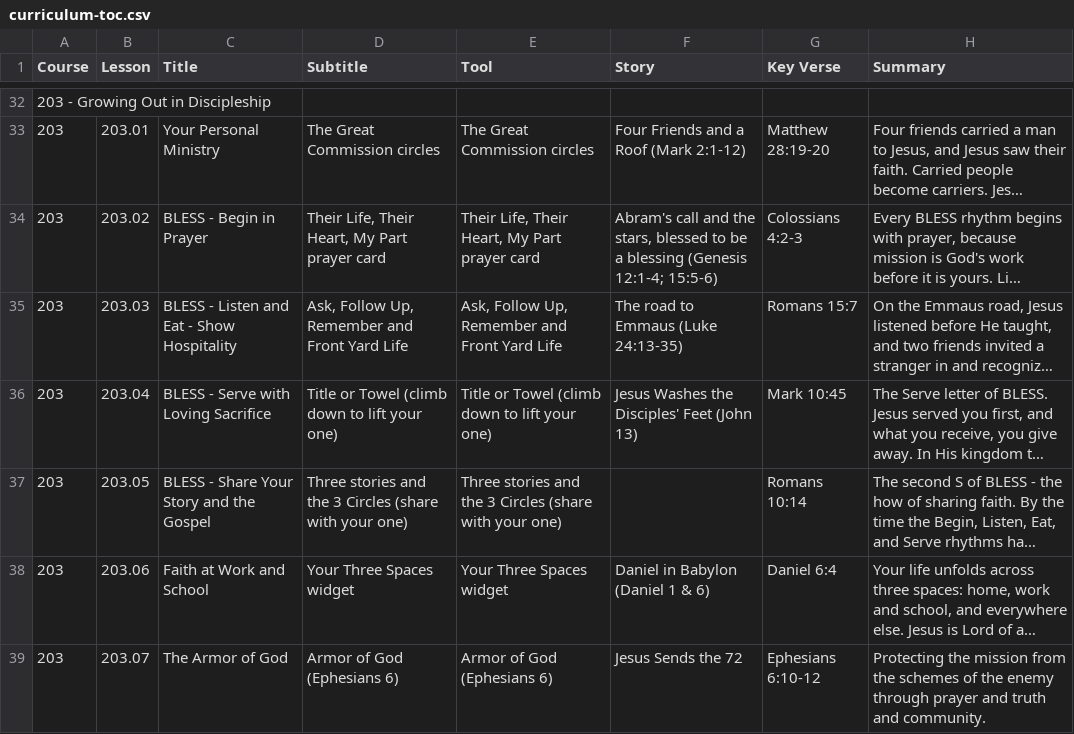
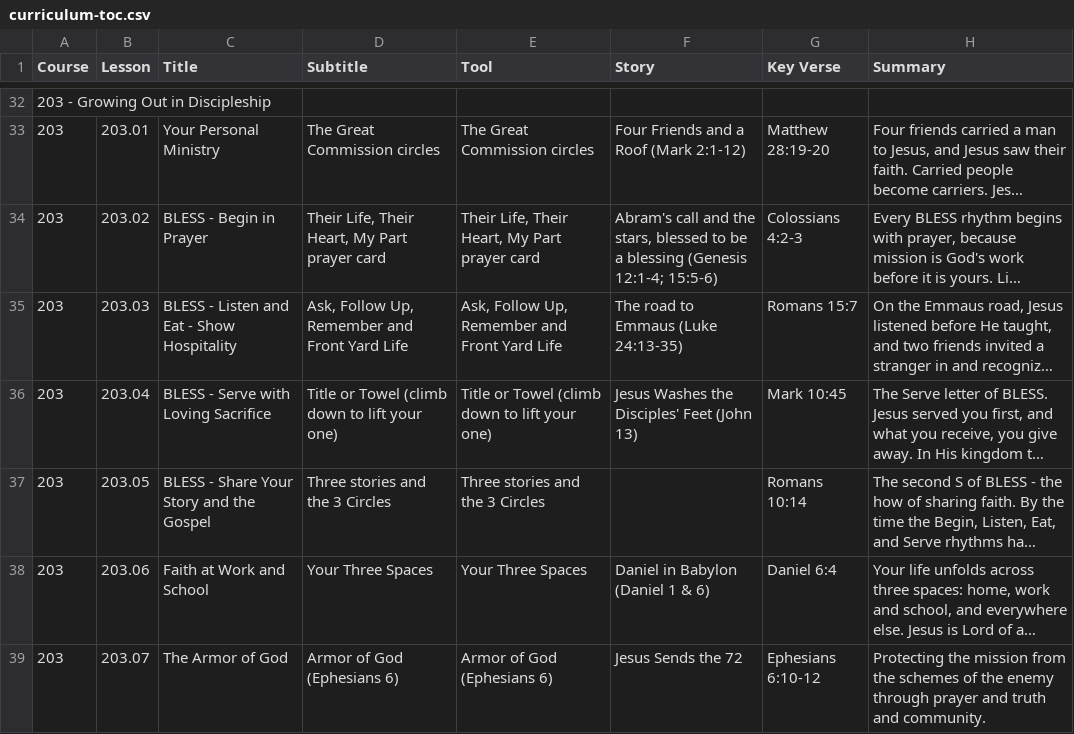
Before and after one commit to davepartin/ministrybag1, a CSV file: discipleship/curriculum-toc.csv, drawn as a sheet; only a part is shown, gaps mark what is left out; long unchanged cells end in …; the diff covers the shown part only; the diff names each change by its address in the sheet, - before the commit and + after, or states it on an @@ line.

```diff
--- a/discipleship/curriculum-toc.csv
+++ b/discipleship/curriculum-toc.csv
-D37 (Subtitle): Three stories and the 3 Circles (share with your one)
+D37 (Subtitle): Three stories and the 3 Circles
-E37 (Tool): Three stories and the 3 Circles (share with your one)
+E37 (Tool): Three stories and the 3 Circles
-D38 (Subtitle): Your Three Spaces widget
+D38 (Subtitle): Your Three Spaces
-E38 (Tool): Your Three Spaces widget
+E38 (Tool): Your Three Spaces
```
Also changed, not shown: 45 edited cells elsewhere in this file, 6 other files.
